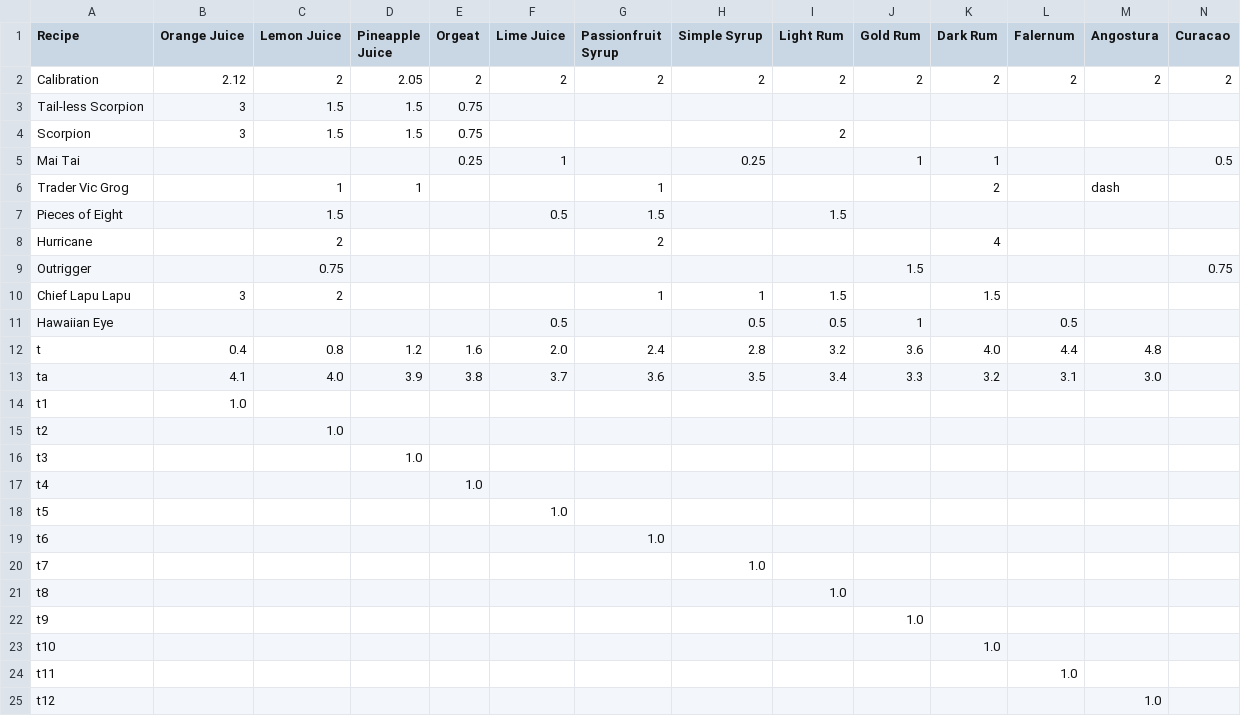
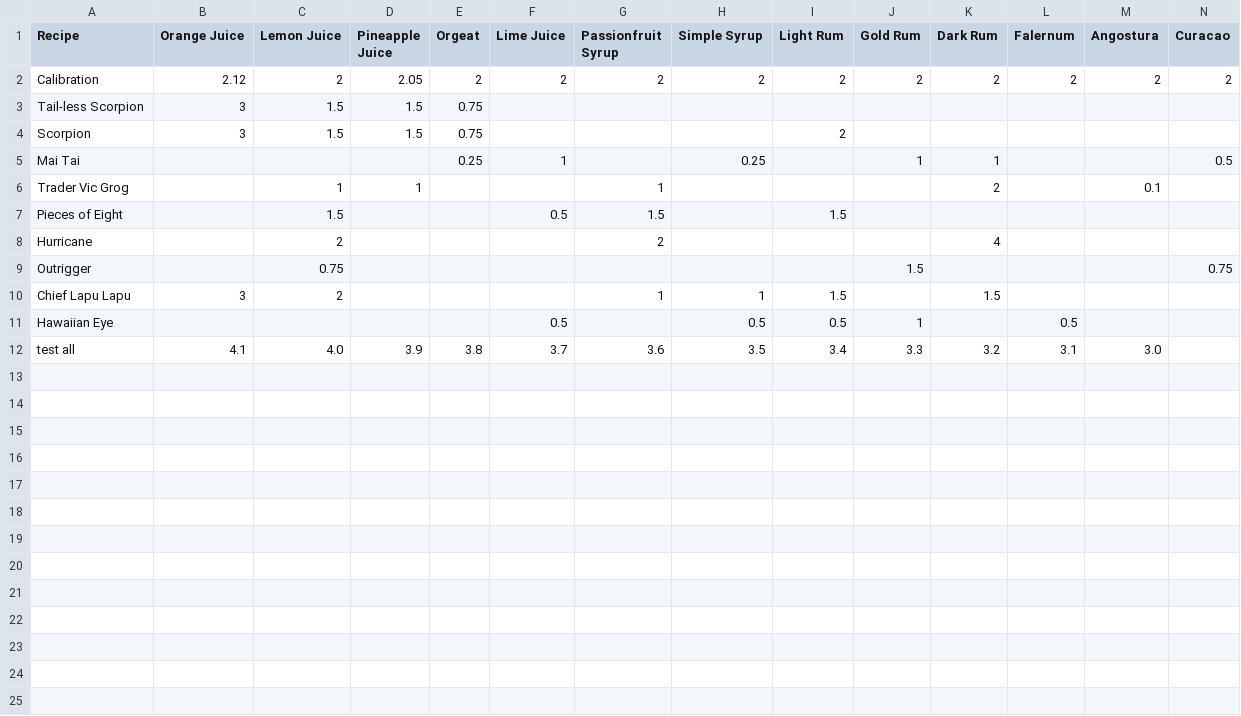
Before and after one commit to kikiorg/TikiBot, a CSV file: TikiDrinks.csv, drawn as a sheet.

```diff
--- a/TikiDrinks.csv
+++ b/TikiDrinks.csv
@@ -5,3 +5,3 @@ Scorpion,3,1.5,1.5,0.75,,,,2,,,,,
 Mai Tai,,,,0.25,1,,0.25,,1,1,,,0.5
-Trader Vic Grog,,1,1,,,1,,,,2,,dash,
+Trader Vic Grog,,1,1,,,1,,,,2,,0.1,
 Pieces of Eight,,1.5,,,0.5,1.5,,1.5,,,,,
@@ -11,15 +11,2 @@ Chief Lapu Lapu,3,2,,,,1,1,1.5,,1.5,,,
 Hawaiian Eye,,,,,0.5,,0.5,0.5,1,,0.5,,
-t,0.4,0.8,1.2,1.6,2.0,2.4,2.8,3.2,3.6,4.0,4.4,4.8,
-ta,4.1,4.0,3.9,3.8,3.7,3.6,3.5,3.4,3.3,3.2,3.1,3.0,
-t1,1.0,,,,,,,,,,,,
-t2,,1.0,,,,,,,,,,,
-t3,,,1.0,,,,,,,,,,
-t4,,,,1.0,,,,,,,,,
-t5,,,,,1.0,,,,,,,,
-t6,,,,,,1.0,,,,,,,
-t7,,,,,,,1.0,,,,,,
-t8,,,,,,,,1.0,,,,,
-t9,,,,,,,,,1.0,,,,
-t10,,,,,,,,,,1.0,,,
-t11,,,,,,,,,,,1.0,,
-t12,,,,,,,,,,,,1.0,
+test all,4.1,4.0,3.9,3.8,3.7,3.6,3.5,3.4,3.3,3.2,3.1,3.0,
```
Also changed, not shown: 1 other file.
